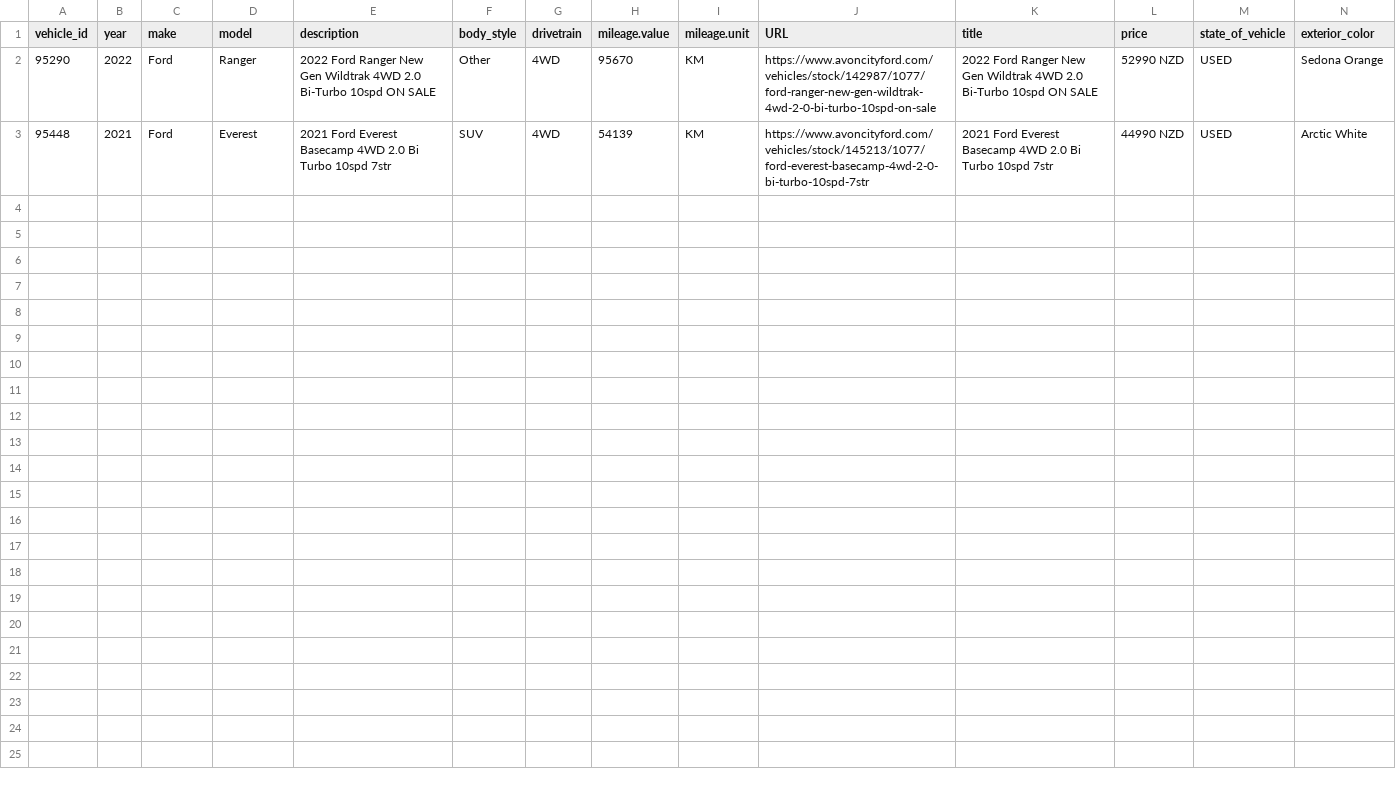
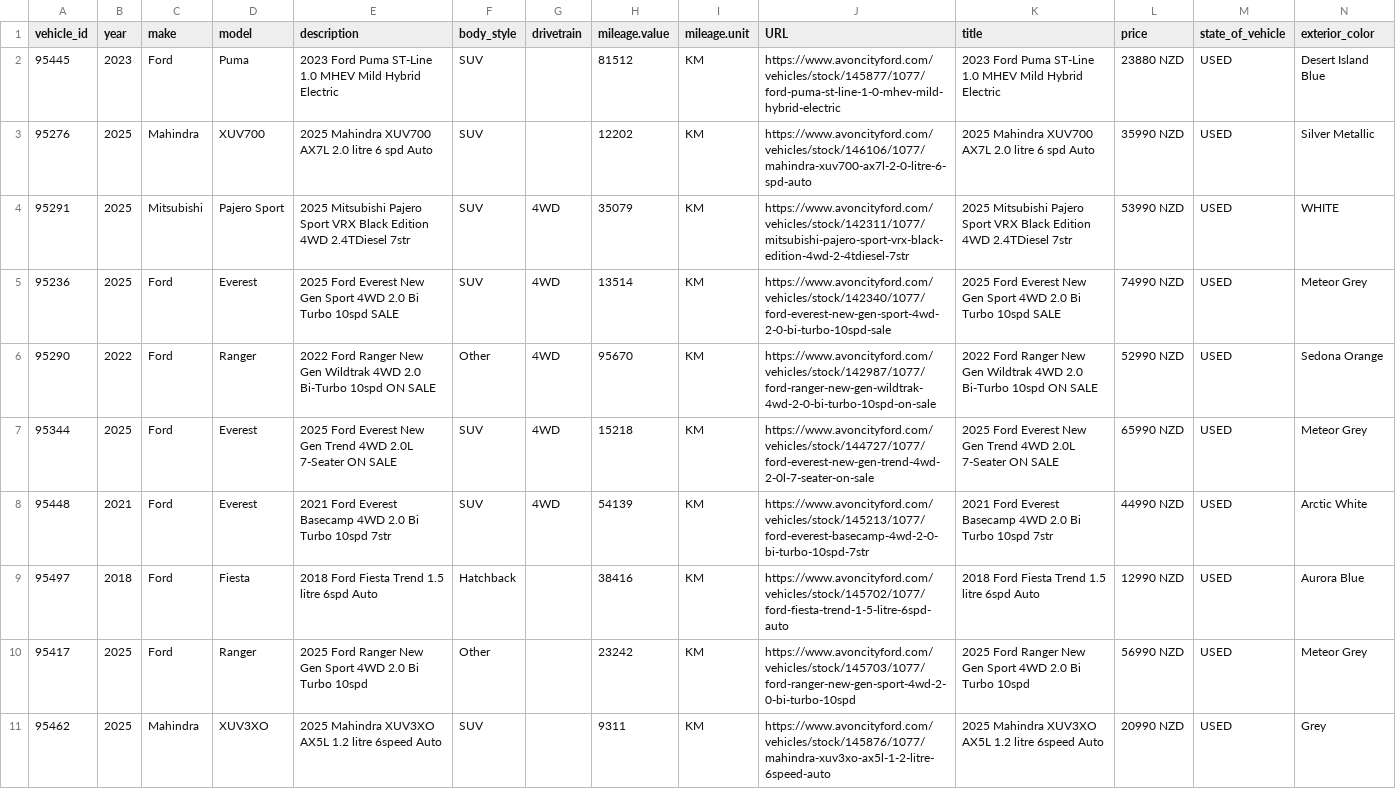
Before and after one commit to AshAcf/acf-meta-feed, a CSV file: public/rangiora-meta-feed.csv, drawn as a sheet; only a part is shown; rows hold the shown columns only; the diff names each change by its address in the sheet, - before the commit and + after, or states it on an @@ line.

```diff
--- a/public/rangiora-meta-feed.csv
+++ b/public/rangiora-meta-feed.csv
+row 2: 95445 | 2023 | Ford | Puma | 2023 Ford Puma ST-Line 1.0 MHEV Mild Hybrid Electric | SUV |  | 81512 | KM | https://www.avoncityford.com/vehicles/stock/145877/1077/ford-puma-st-line-1-0-mhev-mild-hybrid-electric | 2023 Ford Puma ST-Line 1.0 MHEV Mild Hybrid Electric | 23880 NZD | USED | Desert Island Blue
+row 3: 95276 | 2025 | Mahindra | XUV700 | 2025 Mahindra XUV700 AX7L 2.0 litre 6 spd Auto | SUV |  | 12202 | KM | https://www.avoncityford.com/vehicles/stock/146106/1077/mahindra-xuv700-ax7l-2-0-litre-6-spd-auto | 2025 Mahindra XUV700 AX7L 2.0 litre 6 spd Auto | 35990 NZD | USED | Silver Metallic
+row 4: 95291 | 2025 | Mitsubishi | Pajero Sport | 2025 Mitsubishi Pajero Sport VRX Black Edition 4WD 2.4TDiesel 7str | SUV | 4WD | 35079 | KM | https://www.avoncityford.com/vehicles/stock/142311/1077/mitsubishi-pajero-sport-vrx-black-edition-4wd-2-4tdiesel-7str | 2025 Mitsubishi Pajero Sport VRX Black Edition 4WD 2.4TDiesel 7str | 53990 NZD | USED | WHITE
+row 5: 95236 | 2025 | Ford | Everest | 2025 Ford Everest New Gen Sport 4WD 2.0 Bi Turbo 10spd SALE | SUV | 4WD | 13514 | KM | https://www.avoncityford.com/vehicles/stock/142340/1077/ford-everest-new-gen-sport-4wd-2-0-bi-turbo-10spd-sale | 2025 Ford Everest New Gen Sport 4WD 2.0 Bi Turbo 10spd SALE | 74990 NZD | USED | Meteor Grey
+row 7: 95344 | 2025 | Ford | Everest | 2025 Ford Everest New Gen Trend 4WD 2.0L 7-Seater ON SALE | SUV | 4WD | 15218 | KM | https://www.avoncityford.com/vehicles/stock/144727/1077/ford-everest-new-gen-trend-4wd-2-0l-7-seater-on-sale | 2025 Ford Everest New Gen Trend 4WD 2.0L 7-Seater ON SALE | 65990 NZD | USED | Meteor Grey
+row 9: 95497 | 2018 | Ford | Fiesta | 2018 Ford Fiesta Trend 1.5 litre 6spd Auto | Hatchback |  | 38416 | KM | https://www.avoncityford.com/vehicles/stock/145702/1077/ford-fiesta-trend-1-5-litre-6spd-auto | 2018 Ford Fiesta Trend 1.5 litre 6spd Auto | 12990 NZD | USED | Aurora Blue
+row 10: 95417 | 2025 | Ford | Ranger | 2025 Ford Ranger New Gen Sport 4WD 2.0 Bi Turbo 10spd | Other |  | 23242 | KM | https://www.avoncityford.com/vehicles/stock/145703/1077/ford-ranger-new-gen-sport-4wd-2-0-bi-turbo-10spd | 2025 Ford Ranger New Gen Sport 4WD 2.0 Bi Turbo 10spd | 56990 NZD | USED | Meteor Grey
+row 11: 95462 | 2025 | Mahindra | XUV3XO | 2025 Mahindra XUV3XO AX5L 1.2 litre 6speed Auto | SUV |  | 9311 | KM | https://www.avoncityford.com/vehicles/stock/145876/1077/mahindra-xuv3xo-ax5l-1-2-litre-6speed-auto | 2025 Mahindra XUV3XO AX5L 1.2 litre 6speed Auto | 20990 NZD | USED | Grey
```
Also changed, not shown: public/acf-meta-feed.csv, 4 other files.
